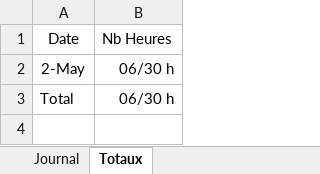
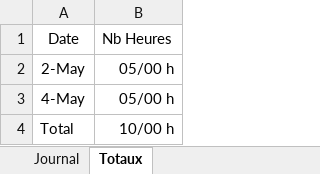
Before and after one commit to enzononnenmacher/TPI, an Excel workbook: Documentation/2023.05.04_Nonnenmacher_Enzo_Journal de travail.xlsx, sheet Totaux, drawn as a sheet; values as stored, in another font and other column widths than the file's, no borders; table styles not drawn; addresses are those after the commit; the diff names each change by its address in the sheet, - before the commit and + after, or states it on an @@ line.

```diff
--- a/Documentation/2023.05.04_Nonnenmacher_Enzo_Journal de travail.xlsx (sheet Totaux)
+++ b/Documentation/2023.05.04_Nonnenmacher_Enzo_Journal de travail.xlsx (sheet Totaux)
-B2: 06/30 h
+B2: 05/00 h
+row 3: 4-May | 05/00 h
-B4: 06/30 h
+B4: 10/00 h
```
Also changed, not shown: sheet Journal, 1 other file.
